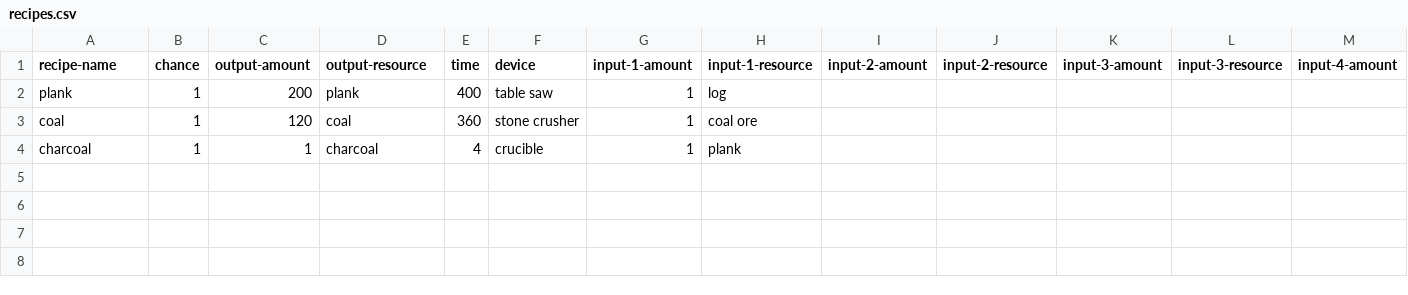
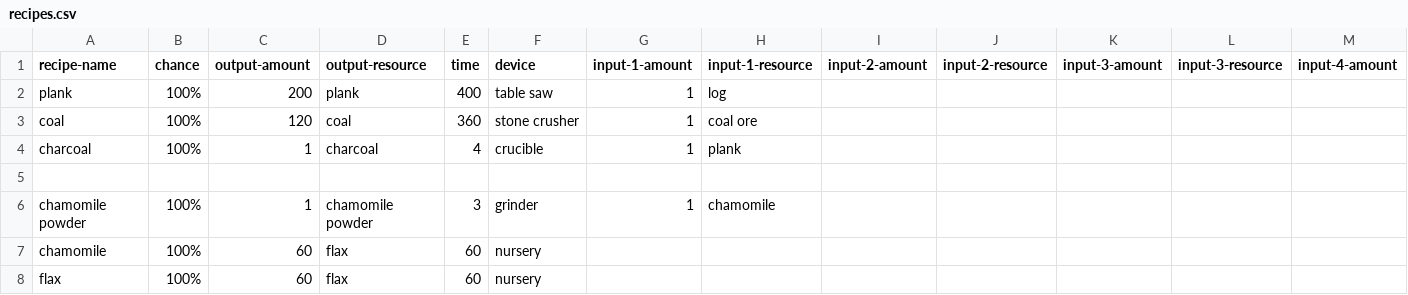
Before and after one commit to InfernoIV/alchemy-factory-calculator, a CSV file: data/recipes.csv, drawn as a sheet; only a part is shown; rows hold the shown columns only; the diff names each change by its address in the sheet, - before the commit and + after, or states it on an @@ line.

```diff
--- a/data/recipes.csv
+++ b/data/recipes.csv
-B2:B4 (chance): 1
+B2:B4 (chance): 100%
+row 5: (empty)
+row 6: chamomile powder | 100% | 1 | chamomile powder | 3 | grinder | 1 | chamomile
+row 7: chamomile | 100% | 60 | flax | 60 | nursery
+row 8: flax | 100% | 60 | flax | 60 | nursery
```
Also changed, not shown: 4 other files.
